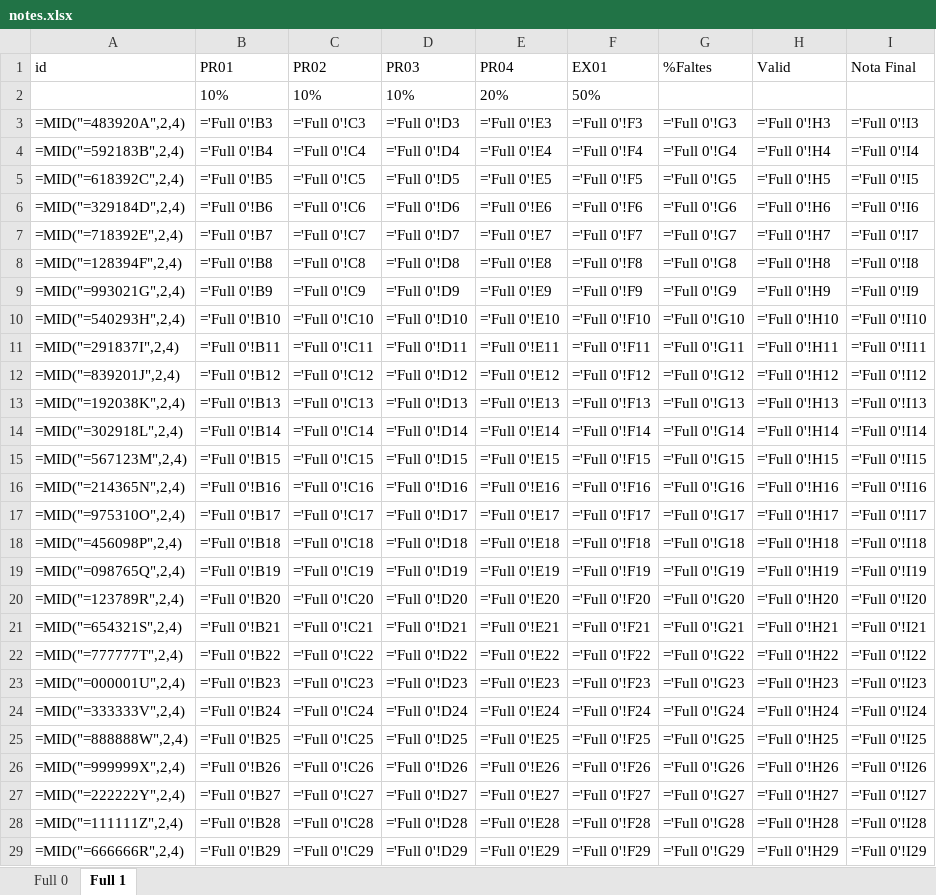
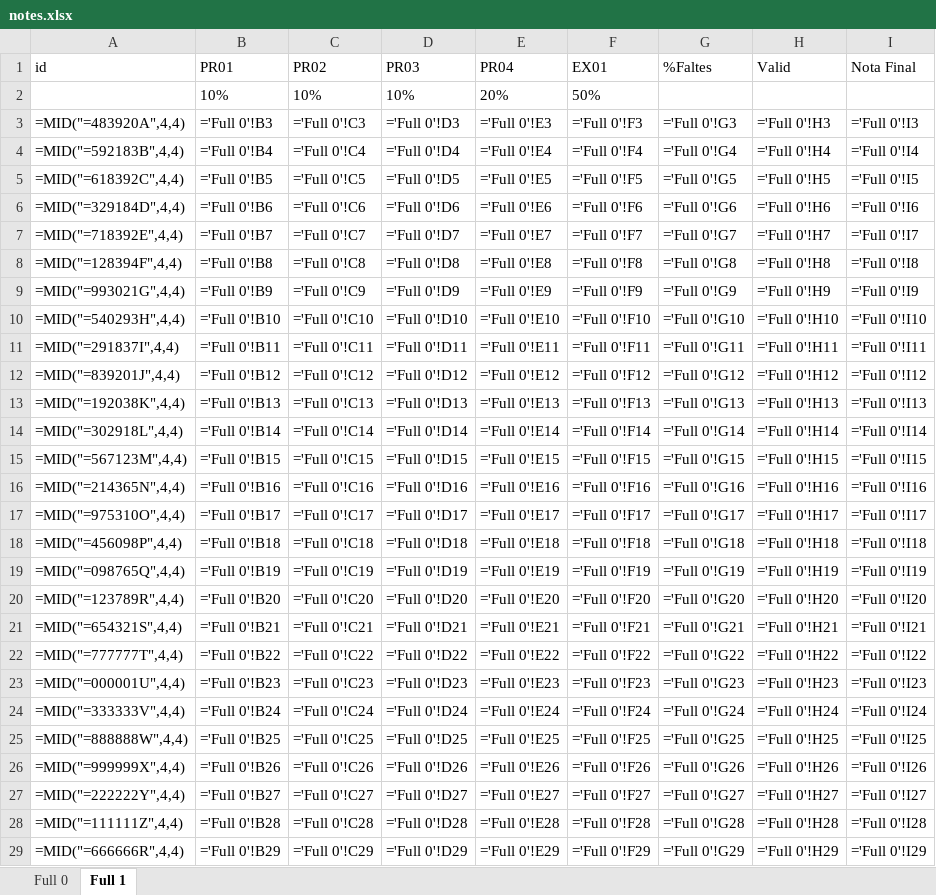
Before and after one commit to Barg0s/DAM2, an Excel workbook: EXCEL/notes.xlsx, sheet Full 1, drawn as a sheet; only a part is shown; values as stored, in another font and other column widths than the file's, no borders; formulas are shown in place of their values; conditional formats not drawn; the diff covers the shown part only; the diff names each change by its address in the sheet, - before the commit and + after, or states it on an @@ line.

Commit message:
excel2

```diff
--- a/EXCEL/notes.xlsx (sheet Full 1)
+++ b/EXCEL/notes.xlsx (sheet Full 1)
-A3 (id): =MID("=483920A",2,4)
+A3 (id): =MID("=483920A",4,4)
-A4 (id): =MID("=592183B",2,4)
+A4 (id): =MID("=592183B",4,4)
-A5 (id): =MID("=618392C",2,4)
+A5 (id): =MID("=618392C",4,4)
-A6 (id): =MID("=329184D",2,4)
+A6 (id): =MID("=329184D",4,4)
-A7 (id): =MID("=718392E",2,4)
+A7 (id): =MID("=718392E",4,4)
-A8 (id): =MID("=128394F",2,4)
+A8 (id): =MID("=128394F",4,4)
-A9 (id): =MID("=993021G",2,4)
+A9 (id): =MID("=993021G",4,4)
-A10 (id): =MID("=540293H",2,4)
+A10 (id): =MID("=540293H",4,4)
-A11 (id): =MID("=291837I",2,4)
+A11 (id): =MID("=291837I",4,4)
-A12 (id): =MID("=839201J",2,4)
+A12 (id): =MID("=839201J",4,4)
-A13 (id): =MID("=192038K",2,4)
+A13 (id): =MID("=192038K",4,4)
-A14 (id): =MID("=302918L",2,4)
+A14 (id): =MID("=302918L",4,4)
-A15 (id): =MID("=567123M",2,4)
+A15 (id): =MID("=567123M",4,4)
-A16 (id): =MID("=214365N",2,4)
+A16 (id): =MID("=214365N",4,4)
-A17 (id): =MID("=975310O",2,4)
+A17 (id): =MID("=975310O",4,4)
-A18 (id): =MID("=456098P",2,4)
+A18 (id): =MID("=456098P",4,4)
-A19 (id): =MID("=098765Q",2,4)
+A19 (id): =MID("=098765Q",4,4)
-A20 (id): =MID("=123789R",2,4)
+A20 (id): =MID("=123789R",4,4)
-A21 (id): =MID("=654321S",2,4)
+A21 (id): =MID("=654321S",4,4)
-A22 (id): =MID("=777777T",2,4)
+A22 (id): =MID("=777777T",4,4)
-A23 (id): =MID("=000001U",2,4)
+A23 (id): =MID("=000001U",4,4)
-A24 (id): =MID("=333333V",2,4)
+A24 (id): =MID("=333333V",4,4)
-A25 (id): =MID("=888888W",2,4)
+A25 (id): =MID("=888888W",4,4)
-A26 (id): =MID("=999999X",2,4)
+A26 (id): =MID("=999999X",4,4)
-A27 (id): =MID("=222222Y",2,4)
+A27 (id): =MID("=222222Y",4,4)
-A28 (id): =MID("=111111Z",2,4)
+A28 (id): =MID("=111111Z",4,4)
-A29 (id): =MID("=666666R",2,4)
+A29 (id): =MID("=666666R",4,4)
```
Also changed, not shown: 5 edited cells elsewhere in this sheet, sheet Full 0, 1 other file.
